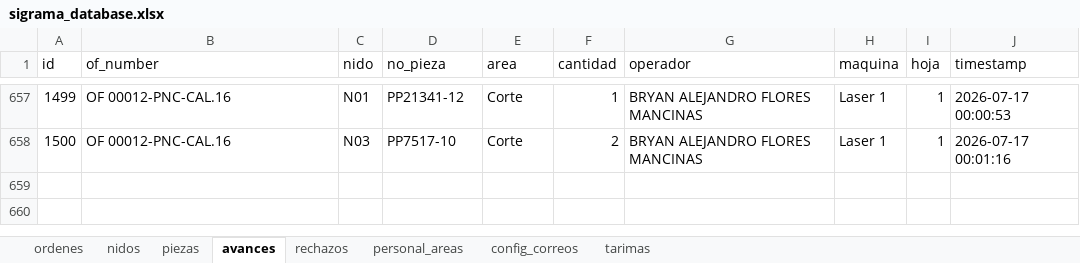
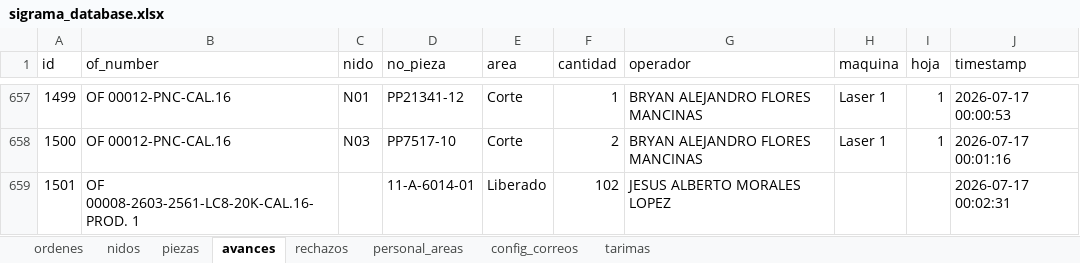
Before and after one commit to jesusalbertomoraleslopez-byte/control-corte-doblez, an Excel workbook: sigrama_database.xlsx, sheet avances, drawn as a sheet; only a part is shown, gaps mark what is left out; values as stored, in another font and other column widths than the file's, no borders; the diff names each change by its address in the sheet, - before the commit and + after, or states it on an @@ line.

Commit message:
Sync DB Excel 2026-07-17 00:02:33

```diff
--- a/sigrama_database.xlsx (sheet avances)
+++ b/sigrama_database.xlsx (sheet avances)
+row 659: 1501 | OF 00008-2603-2561-LC8-20K-CAL.16-PROD. 1 |  | 11-A-6014-01 | Liberado | 102 | JESUS ALBERTO MORALES LOPEZ |  |  | 2026-07-17 00:02:31
```
